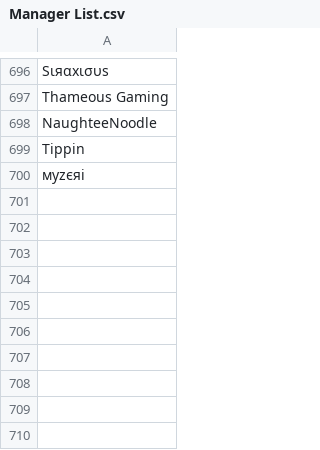
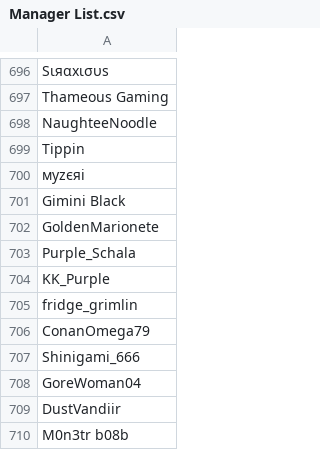
Before and after one commit to SpiritXR/Patreon-List-Manager-List, a CSV file: Manager List.csv, drawn as a sheet; only a part is shown, gaps mark what is left out; the diff names each change by its address in the sheet, - before the commit and + after, or states it on an @@ line.

Commit message:
Update Manager List.csv
added:

Gimini Black
GoldenMarionete
Purple_Schala
KK_Purple
fridge_grimlin
ConanOmega79
Shinigami_666
GoreWoman04
DustVandiir
M0n3tr b08b

(The Giminites)

```diff
--- a/Manager List.csv
+++ b/Manager List.csv
+row 701: Gimini Black
+row 702: GoldenMarionete
+row 703: Purple_Schala
+row 704: KK_Purple
+row 705: fridge_grimlin
+row 706: ConanOmega79
+row 707: Shinigami_666
+row 708: GoreWoman04
+row 709: DustVandiir
+row 710: M0n3tr b08b
```
